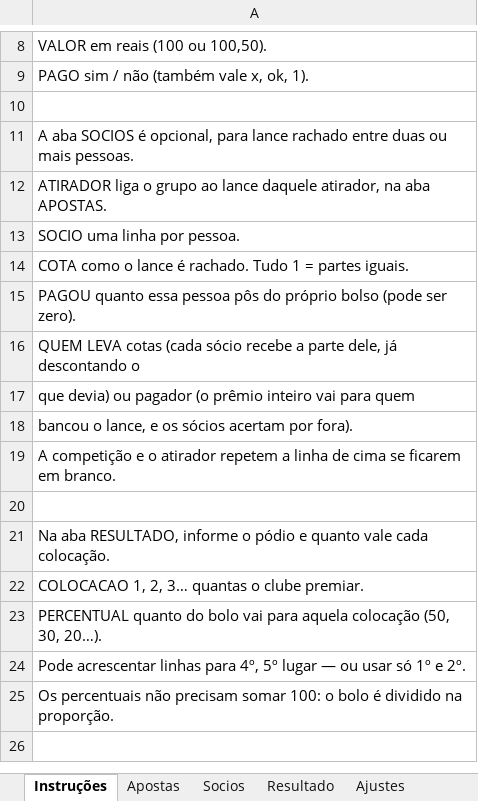
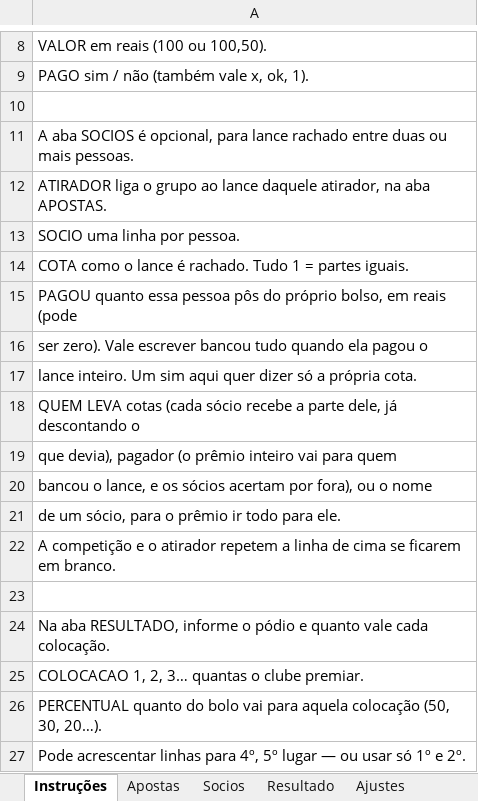
Before and after one commit to luizrocco-max/theshootingpool, an Excel workbook: modelo-planilha-apostas.xlsx, sheet Instruções, drawn as a sheet; only a part is shown, gaps mark what is left out; the shorter side is filled out with more unchanged rows; values as stored, in another font and other column widths than the file's, no borders; addresses are those after the commit; the diff names each change by its address in the sheet, - before the commit and + after, or states it on an @@ line.

```diff
--- a/modelo-planilha-apostas.xlsx (sheet Instruções)
+++ b/modelo-planilha-apostas.xlsx (sheet Instruções)
-A15: …do próprio bolso (pode ser zero).
+A15: …do próprio bolso, em reais (pode
+row 16: ser zero). Vale escrever bancou tudo quando ela pagou o
+row 17: lance inteiro. Um sim aqui quer dizer só a própria cota.
-A19: que devia) ou pagador (o…
+A19: que devia), pagador (o…
-A20: …acertam por fora).
+A20: …acertam por fora), ou o nome
+row 21: de um sócio, para o prêmio ir todo para ele.
```
Also changed, not shown: sheet Socios, 2 other files.
